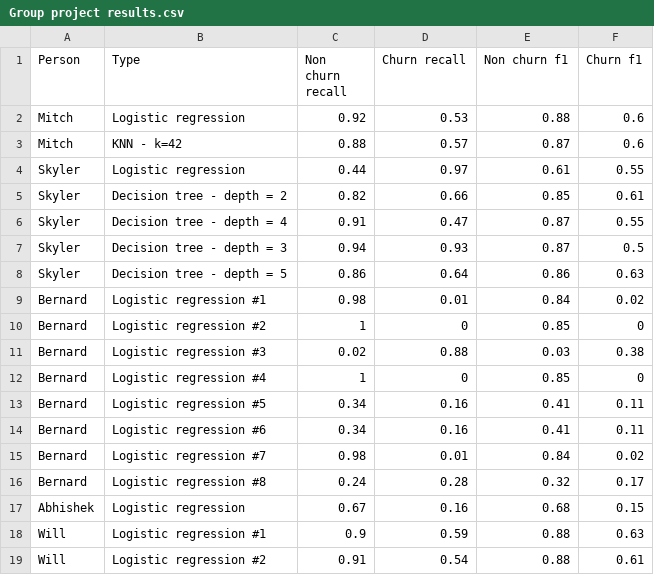
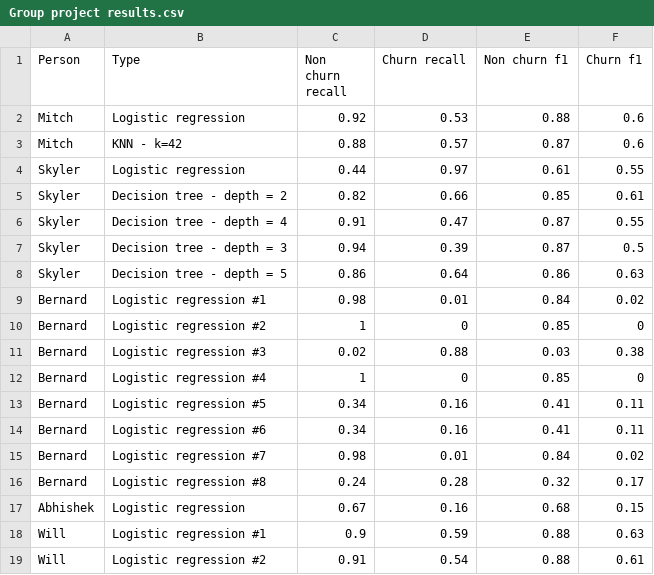
Before and after one commit to skycarl/misc, a CSV file: Group project results.csv, drawn as a sheet.

Commit message:
Update Group project results.csv

```diff
--- a/Group project results.csv
+++ b/Group project results.csv
@@ -6,3 +6,3 @@ Skyler,Decision tree - depth = 2,0.82,0.66,0.85,0.61
 Skyler,Decision tree - depth = 4,0.91,0.47,0.87,0.55
-Skyler,Decision tree - depth = 3,0.94,0.93,0.87,0.5
+Skyler,Decision tree - depth = 3,0.94,0.39,0.87,0.5
 Skyler,Decision tree - depth = 5,0.86,0.64,0.86,0.63
```
